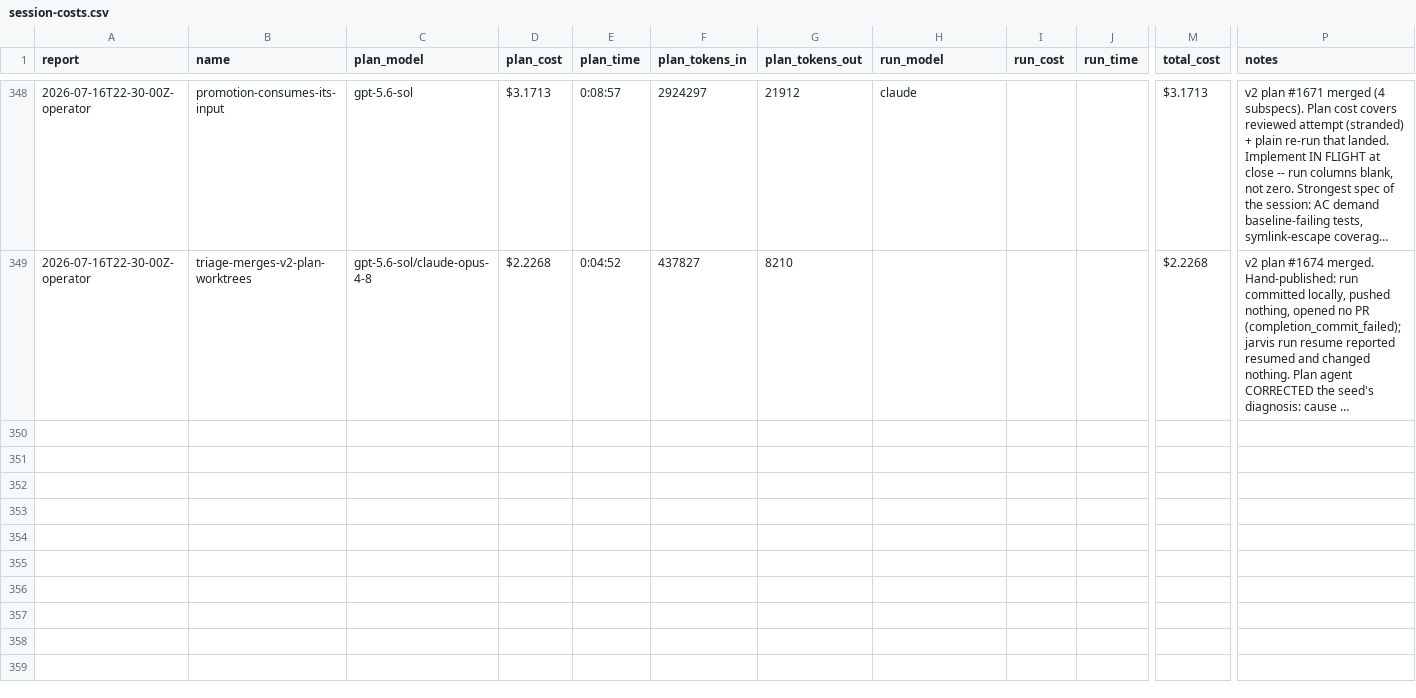
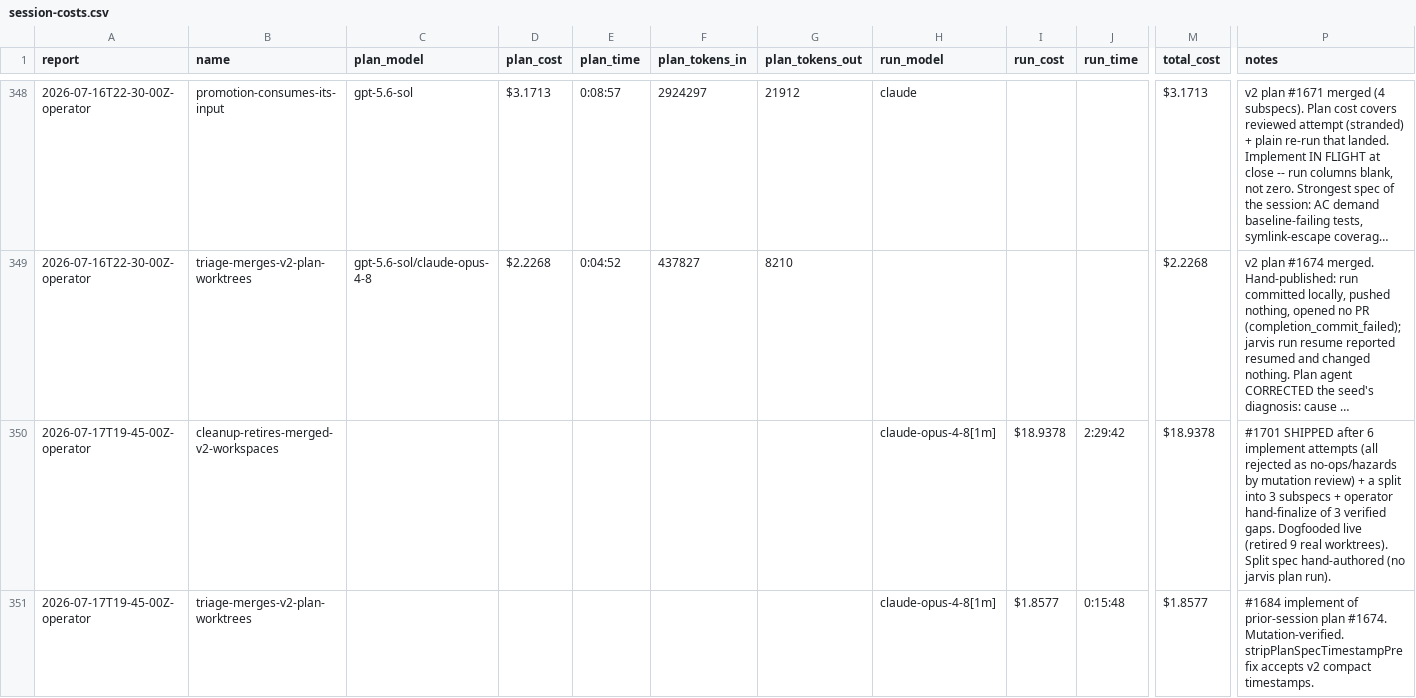
Before and after one commit to cbrenner04/jarvis, a CSV file: reports/session-costs.csv, drawn as a sheet; only a part is shown, gaps mark what is left out; long unchanged cells end in …; rows hold the shown columns only; the diff covers the shown part only; the diff names each change by its address in the sheet, - before the commit and + after, or states it on an @@ line.

```diff
--- a/reports/session-costs.csv
+++ b/reports/session-costs.csv
+row 350: 2026-07-17T19-45-00Z-operator | cleanup-retires-merged-v2-workspaces |  |  |  |  |  | claude-opus-4-8[1m] | $18.9378 | 2:29:42 | $18.9378 | #1701 SHIPPED after 6 implement attempts (all rejected as no-ops/hazards by mutation review) + a split into 3 subspecs + operator hand-finalize of 3 verified gaps. Dogfooded live (retired 9 real worktrees). Split spec hand-authored (no jarvis plan run).
+row 351: 2026-07-17T19-45-00Z-operator | triage-merges-v2-plan-worktrees |  |  |  |  |  | claude-opus-4-8[1m] | $1.8577 | 0:15:48 | $1.8577 | #1684 implement of prior-session plan #1674. Mutation-verified. stripPlanSpecTimestampPrefix accepts v2 compact timestamps.
```
Also changed, not shown: 5 added rows elsewhere in this file, reports/efficiency.csv, reports/operator-costs.csv, 3 other files.
